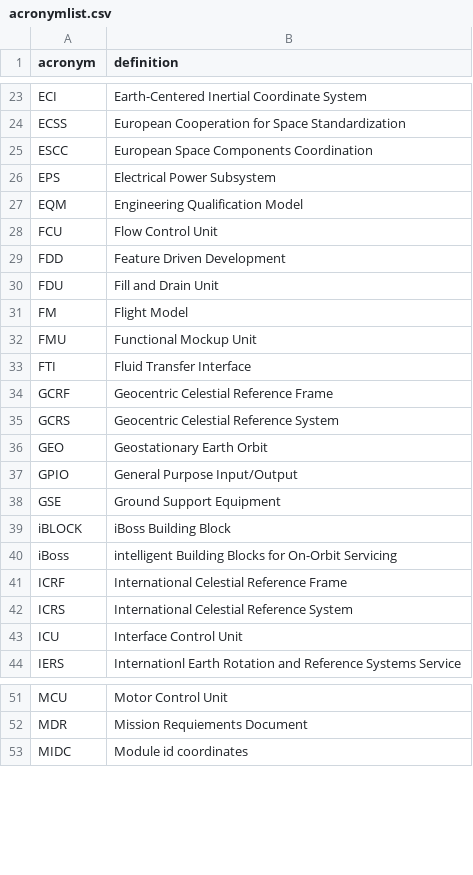
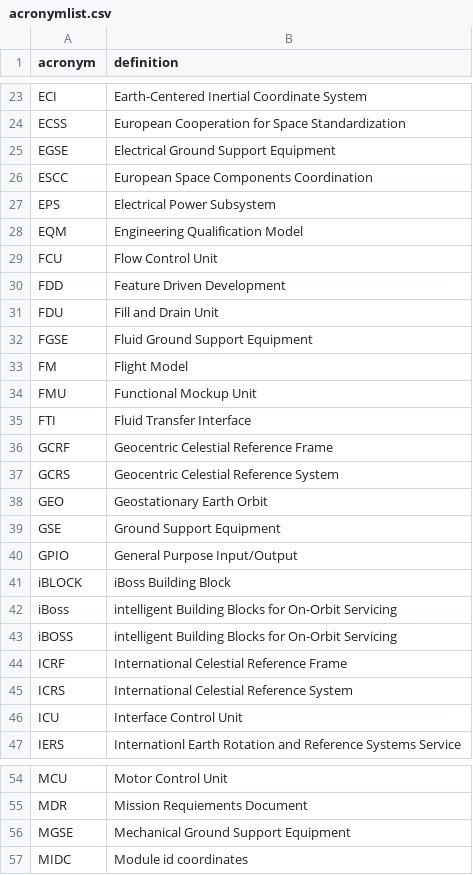
Before and after one commit to yeus/acrofinder, a CSV file: acronymlist.csv, drawn as a sheet; only a part is shown, gaps mark what is left out.

Commit message:
Update acronymlist.csv

```diff
--- a/acronymlist.csv
+++ b/acronymlist.csv
@@ -24,2 +24,3 @@ ECI,Earth-Centered Inertial Coordinate System
 ECSS,European Cooperation for Space Standardization
+EGSE,Electrical Ground Support Equipment
 ESCC,European Space Components Coordination
@@ -30,2 +31,3 @@ FDD,Feature Driven Development
 FDU,Fill and Drain Unit
+FGSE,Fluid Ground Support Equipment
 FM,Flight Model
@@ -36,6 +38,7 @@ GCRS,Geocentric Celestial Reference System
 GEO,Geostationary Earth Orbit
+GSE,Ground Support Equipment
 GPIO,General Purpose Input/Output
-GSE, Ground Support Equipment
 iBLOCK, iBoss Building Block
 iBoss,intelligent Building Blocks for On-Orbit Servicing
+iBOSS,intelligent Building Blocks for On-Orbit Servicing
 ICRF,International Celestial Reference Frame
@@ -52,2 +55,3 @@ MCU,Motor Control Unit
 MDR,Mission Requiements Document
+MGSE,Mechanical Ground Support Equipment
 MIDC,Module id coordinates
```
